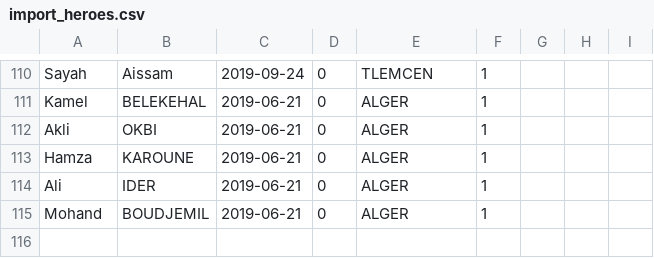
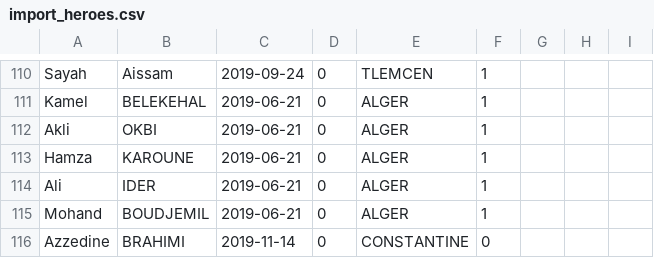
Before and after one commit to imad24/hirak-heroes, a CSV file: import_heroes.csv, drawn as a sheet; only a part is shown, gaps mark what is left out; the diff names each change by its address in the sheet, - before the commit and + after, or states it on an @@ line.

```diff
--- a/import_heroes.csv
+++ b/import_heroes.csv
+row 116: Azzedine | BRAHIMI | 2019-11-14 | 0 | CONSTANTINE | 0
```
Also changed, not shown: 2 other files.
